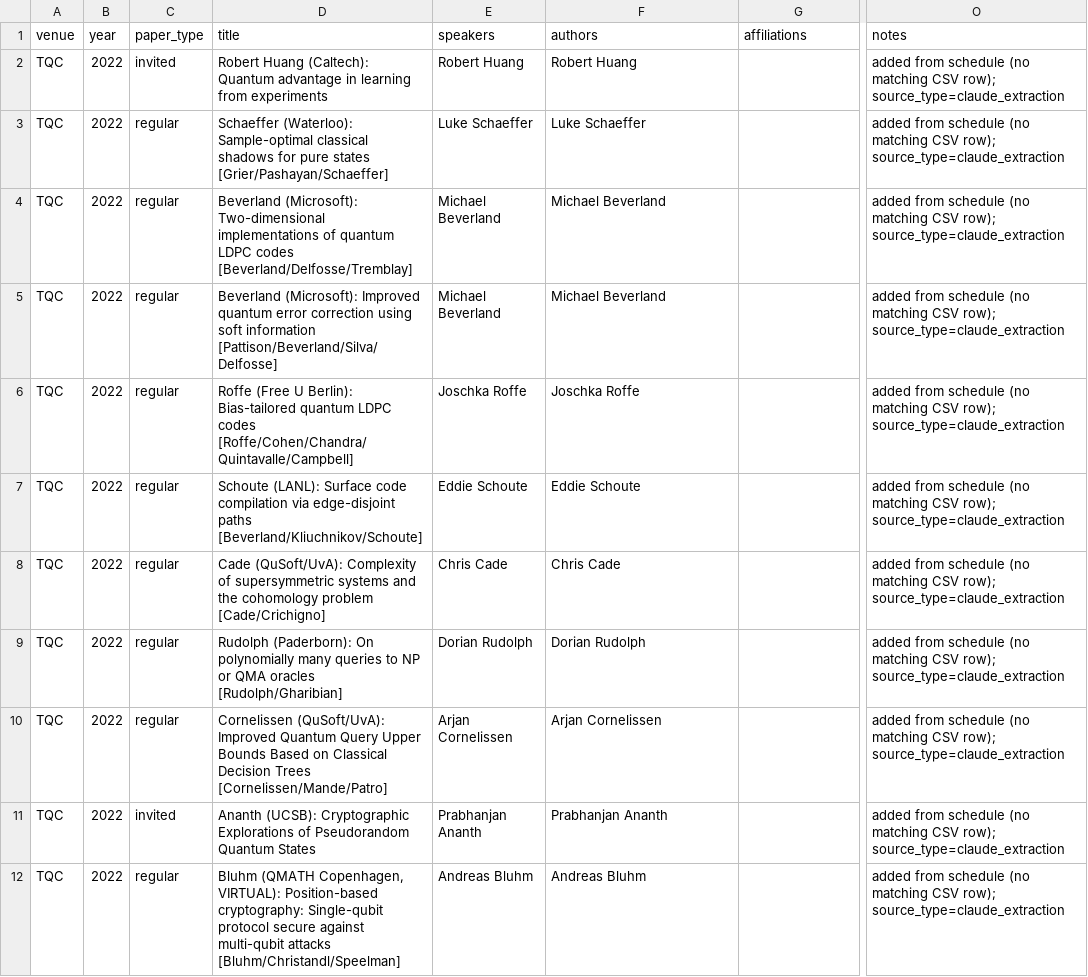
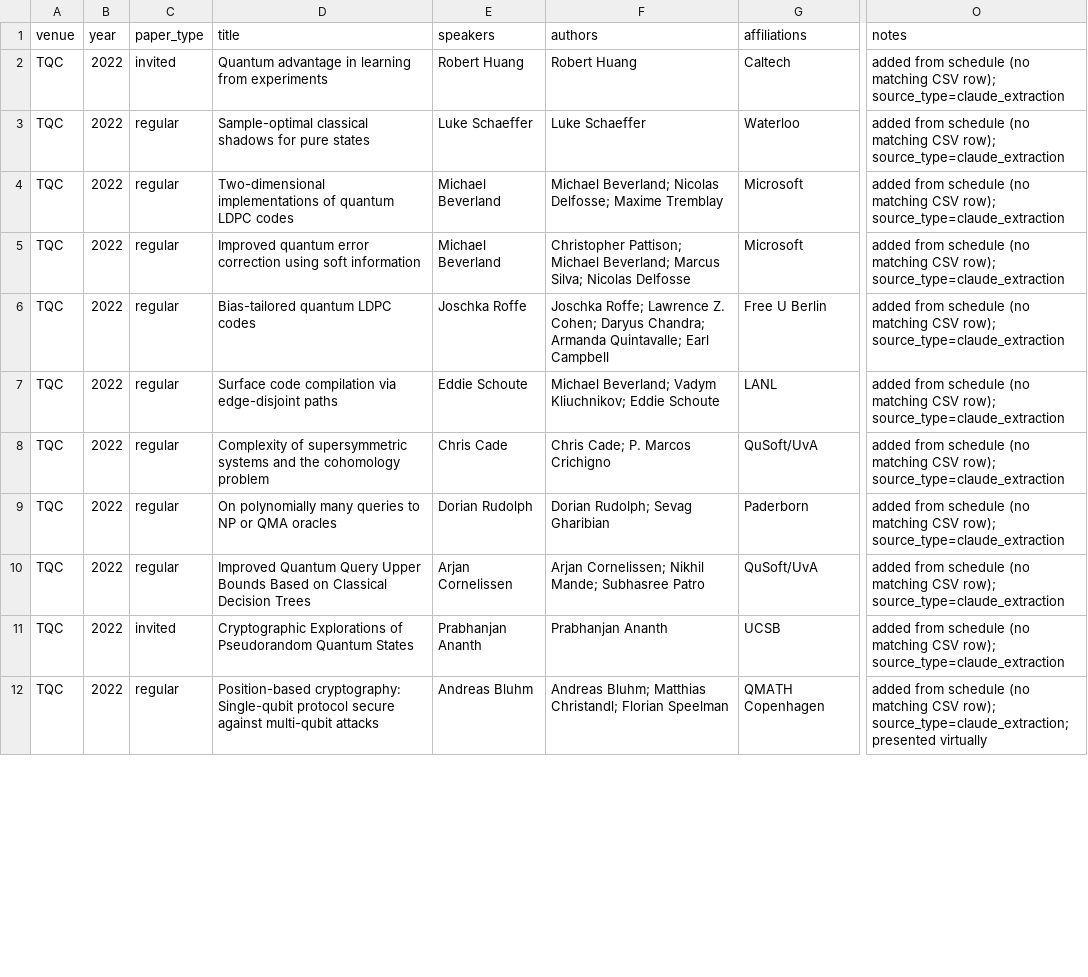
Before and after one commit to IAQI/QuantumDB, a CSV file: data/conferences/tqc_2022/workshop.csv, drawn as a sheet; only a part is shown, gaps mark what is left out; the diff covers the shown part only; the diff names each change by its address in the sheet, - before the commit and + after, or states it on an @@ line.

```diff
--- a/data/conferences/tqc_2022/workshop.csv
+++ b/data/conferences/tqc_2022/workshop.csv
-D2 (title): Robert Huang (Caltech): Quantum advantage…
+D2 (title): Quantum advantage…
-G2 (affiliations): (empty)
+G2 (affiliations): Caltech
-D3 (title): Schaeffer (Waterloo): Sample-optimal classical shadows for pure states [Grier/Pashayan/Schaeffer]
+D3 (title): Sample-optimal classical shadows for pure states
-G3 (affiliations): (empty)
+G3 (affiliations): Waterloo
-D4 (title): Beverland (Microsoft): Two-dimensional implementations of quantum LDPC codes [Beverland/Delfosse/Tremblay]
+D4 (title): Two-dimensional implementations of quantum LDPC codes
-F4 (authors): Michael Beverland
+F4 (authors): Michael Beverland; Nicolas Delfosse; Maxime Tremblay
-G4:G5 (affiliations): (empty)
+G4:G5 (affiliations): Microsoft
-D5 (title): Beverland (Microsoft): Improved quantum error correction using soft information [Pattison/Beverland/Silva/Delfosse]
+D5 (title): Improved quantum error correction using soft information
-F5 (authors): Michael Beverland
+F5 (authors): Christopher Pattison; Michael Beverland; Marcus Silva; Nicolas Delfosse
-D6 (title): Roffe (Free U Berlin): Bias-tailored quantum LDPC codes [Roffe/Cohen/Chandra/Quintavalle/Campbell]
+D6 (title): Bias-tailored quantum LDPC codes
-F6 (authors): Joschka Roffe
+F6 (authors): Joschka Roffe; Lawrence Z. Cohen; Daryus Chandra; Armanda Quintavalle; Earl Campbell
-G6 (affiliations): (empty)
+G6 (affiliations): Free U Berlin
-D7 (title): Schoute (LANL): Surface code compilation via edge-disjoint paths [Beverland/Kliuchnikov/Schoute]
+D7 (title): Surface code compilation via edge-disjoint paths
-F7 (authors): Eddie Schoute
+F7 (authors): Michael Beverland; Vadym Kliuchnikov; Eddie Schoute
-G7 (affiliations): (empty)
+G7 (affiliations): LANL
-D8 (title): Cade (QuSoft/UvA): Complexity of supersymmetric systems and the cohomology problem [Cade/Crichigno]
+D8 (title): Complexity of supersymmetric systems and the cohomology problem
-F8 (authors): Chris Cade
+F8 (authors): Chris Cade; P. Marcos Crichigno
-G8 (affiliations): (empty)
+G8 (affiliations): QuSoft/UvA
-D9 (title): Rudolph (Paderborn): On polynomially many queries to NP or QMA oracles [Rudolph/Gharibian]
+D9 (title): On polynomially many queries to NP or QMA oracles
-F9 (authors): Dorian Rudolph
+F9 (authors): Dorian Rudolph; Sevag Gharibian
-G9 (affiliations): (empty)
+G9 (affiliations): Paderborn
-D10 (title): Cornelissen (QuSoft/UvA): Improved Quantum Query Upper Bounds Based on Classical Decision Trees [Cornelissen/Mande/Patro]
+D10 (title): Improved Quantum Query Upper Bounds Based on Classical Decision Trees
-F10 (authors): Arjan Cornelissen
+F10 (authors): Arjan Cornelissen; Nikhil Mande; Subhasree Patro
-G10 (affiliations): (empty)
+G10 (affiliations): QuSoft/UvA
-D11 (title): Ananth (UCSB): Cryptographic Explorations…
+D11 (title): Cryptographic Explorations…
-G11 (affiliations): (empty)
+G11 (affiliations): UCSB
-D12 (title): Bluhm (QMATH Copenhagen, VIRTUAL): Position-based cryptography: Single-qubit protocol secure against multi-qubit attacks [Bluhm/Christandl/Speelman]
+D12 (title): Position-based cryptography: Single-qubit protocol secure against multi-qubit attacks
-F12 (authors): Andreas Bluhm
+F12 (authors): Andreas Bluhm; Matthias Christandl; Florian Speelman
-G12 (affiliations): (empty)
+G12 (affiliations): QMATH Copenhagen
-O12 (notes): …CSV row); source_type=claude_extraction
+O12 (notes): …CSV row); source_type=claude_extraction; presented virtually
```
Also changed, not shown: 106 edited cells elsewhere in this file.
